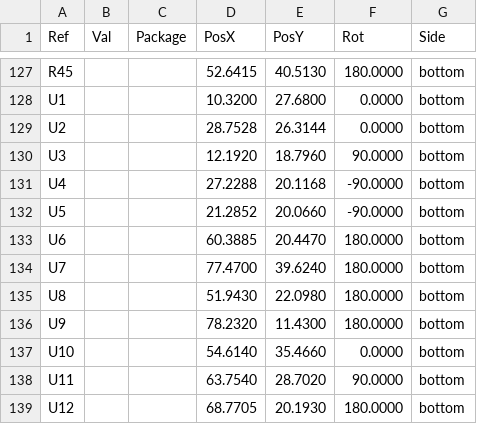
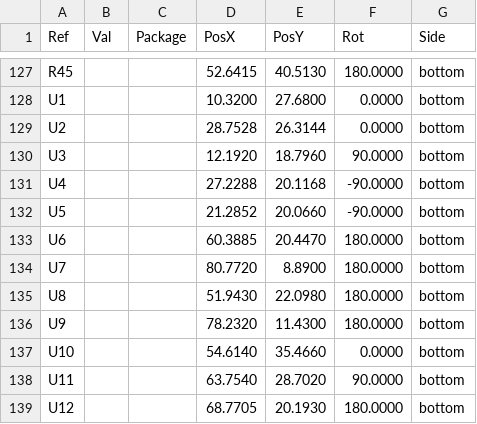
Before and after one commit to ust-modules/USTSIPIN02, a CSV file: hw/cam_profi/USTSIPIN02A-both_pos.csv, drawn as a sheet; only a part is shown, gaps mark what is left out; the diff covers the shown part only.

```diff
--- a/hw/cam_profi/USTSIPIN02A-both_pos.csv
+++ b/hw/cam_profi/USTSIPIN02A-both_pos.csv
@@ -133,3 +133,3 @@ Ref,Val,Package,PosX,PosY,Rot,Side
 "U6","","",60.3885,20.4470,180.0000,bottom
-"U7","","",77.4700,39.6240,180.0000,bottom
+"U7","","",80.7720,8.8900,180.0000,bottom
 "U8","","",51.9430,22.0980,180.0000,bottom
```
Also changed, not shown: 68 edited cells elsewhere in this file, hw/cam_profi/PnP/USTSIPIN02A_cpl.csv, 37 other files.
